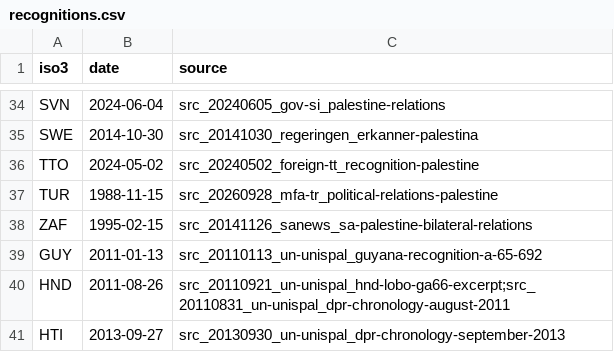
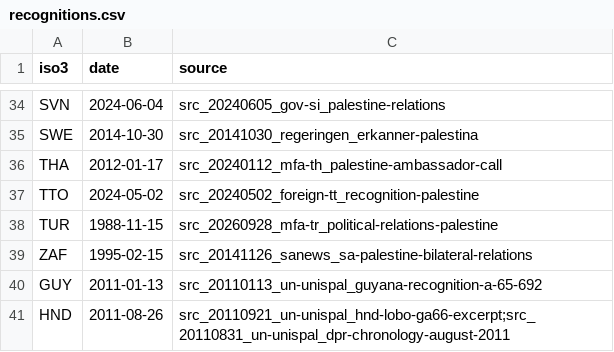
Before and after one commit to mohazed/GAI, a CSV file: data/structured/recognitions.csv, drawn as a sheet; only a part is shown, gaps mark what is left out; the shorter side is filled out with more unchanged rows; the diff names each change by its address in the sheet, - before the commit and + after, or states it on an @@ line.

```diff
--- a/data/structured/recognitions.csv
+++ b/data/structured/recognitions.csv
+row 36: THA | 2012-01-17 | src_20240112_mfa-th_palestine-ambassador-call
```
Also changed, not shown: archive/index.csv, 30 other files.
